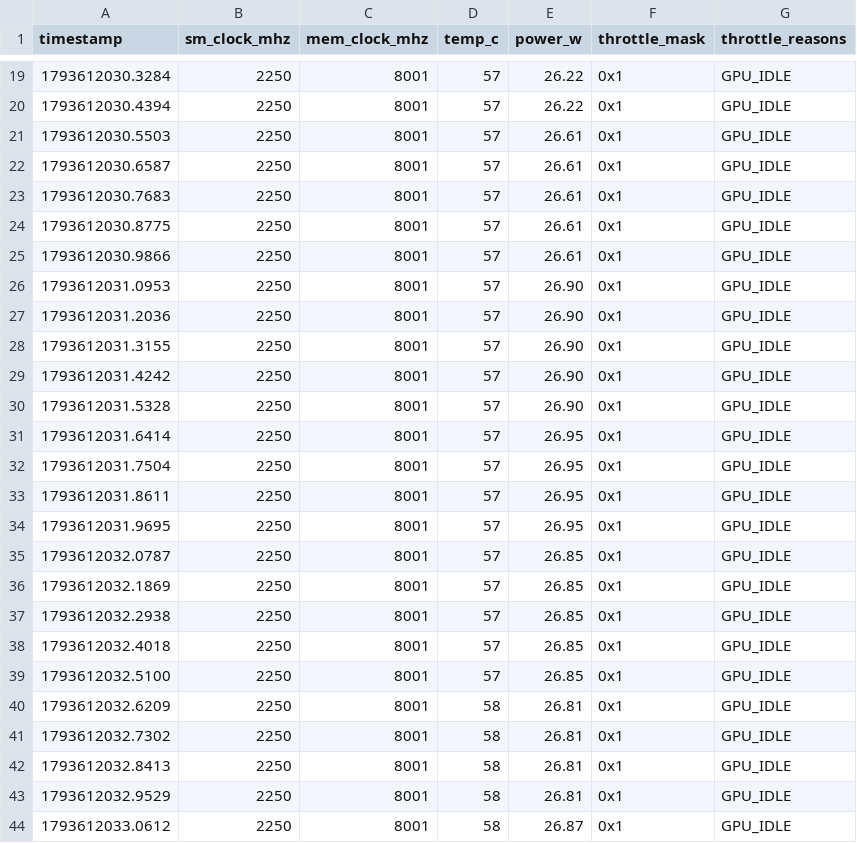
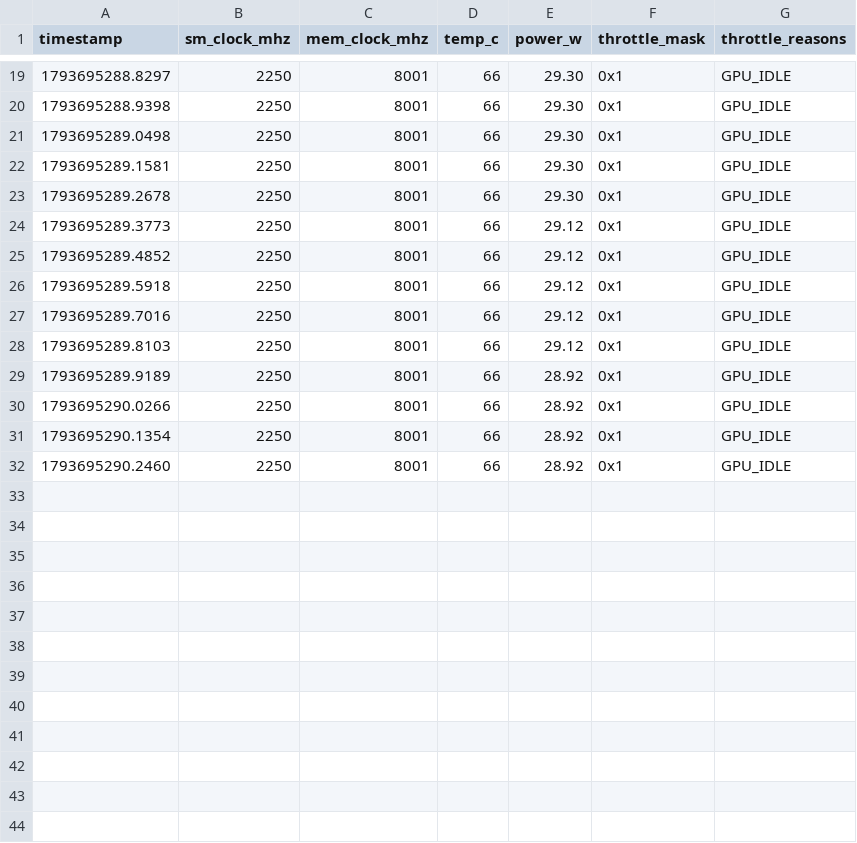
Before and after one commit to XVX-016/serving-engine, a CSV file: docs/profiles/p0c_interleaved_pyengine_rep1.csv, drawn as a sheet; only a part is shown, gaps mark what is left out; the diff covers the shown part only.

```diff
--- a/docs/profiles/p0c_interleaved_pyengine_rep1.csv
+++ b/docs/profiles/p0c_interleaved_pyengine_rep1.csv
@@ -19,26 +19,14 @@ timestamp,sm_clock_mhz,mem_clock_mhz,temp_c,power_w,throttle_mask,throttle_reaso
-1793612030.3284,2250,8001,57,26.22,0x1,GPU_IDLE
-1793612030.4394,2250,8001,57,26.22,0x1,GPU_IDLE
-1793612030.5503,2250,8001,57,26.61,0x1,GPU_IDLE
-1793612030.6587,2250,8001,57,26.61,0x1,GPU_IDLE
-1793612030.7683,2250,8001,57,26.61,0x1,GPU_IDLE
-1793612030.8775,2250,8001,57,26.61,0x1,GPU_IDLE
-1793612030.9866,2250,8001,57,26.61,0x1,GPU_IDLE
-1793612031.0953,2250,8001,57,26.90,0x1,GPU_IDLE
-1793612031.2036,2250,8001,57,26.90,0x1,GPU_IDLE
-1793612031.3155,2250,8001,57,26.90,0x1,GPU_IDLE
-1793612031.4242,2250,8001,57,26.90,0x1,GPU_IDLE
-1793612031.5328,2250,8001,57,26.90,0x1,GPU_IDLE
-1793612031.6414,2250,8001,57,26.95,0x1,GPU_IDLE
-1793612031.7504,2250,8001,57,26.95,0x1,GPU_IDLE
-1793612031.8611,2250,8001,57,26.95,0x1,GPU_IDLE
-1793612031.9695,2250,8001,57,26.95,0x1,GPU_IDLE
-1793612032.0787,2250,8001,57,26.85,0x1,GPU_IDLE
-1793612032.1869,2250,8001,57,26.85,0x1,GPU_IDLE
-1793612032.2938,2250,8001,57,26.85,0x1,GPU_IDLE
-1793612032.4018,2250,8001,57,26.85,0x1,GPU_IDLE
-1793612032.5100,2250,8001,57,26.85,0x1,GPU_IDLE
-1793612032.6209,2250,8001,58,26.81,0x1,GPU_IDLE
-1793612032.7302,2250,8001,58,26.81,0x1,GPU_IDLE
-1793612032.8413,2250,8001,58,26.81,0x1,GPU_IDLE
-1793612032.9529,2250,8001,58,26.81,0x1,GPU_IDLE
-1793612033.0612,2250,8001,58,26.87,0x1,GPU_IDLE
+1793695288.8297,2250,8001,66,29.30,0x1,GPU_IDLE
+1793695288.9398,2250,8001,66,29.30,0x1,GPU_IDLE
+1793695289.0498,2250,8001,66,29.30,0x1,GPU_IDLE
+1793695289.1581,2250,8001,66,29.30,0x1,GPU_IDLE
+1793695289.2678,2250,8001,66,29.30,0x1,GPU_IDLE
+1793695289.3773,2250,8001,66,29.12,0x1,GPU_IDLE
+1793695289.4852,2250,8001,66,29.12,0x1,GPU_IDLE
+1793695289.5918,2250,8001,66,29.12,0x1,GPU_IDLE
+1793695289.7016,2250,8001,66,29.12,0x1,GPU_IDLE
+1793695289.8103,2250,8001,66,29.12,0x1,GPU_IDLE
+1793695289.9189,2250,8001,66,28.92,0x1,GPU_IDLE
+1793695290.0266,2250,8001,66,28.92,0x1,GPU_IDLE
+1793695290.1354,2250,8001,66,28.92,0x1,GPU_IDLE
+1793695290.2460,2250,8001,66,28.92,0x1,GPU_IDLE
```
Also changed, not shown: 2 removed rows and 51 edited cells elsewhere in this file, docs/profiles/p4_decode_ctx128_nvml.csv, docs/profiles/p4_decode_ctx512_nvml.csv, 57 other files.
